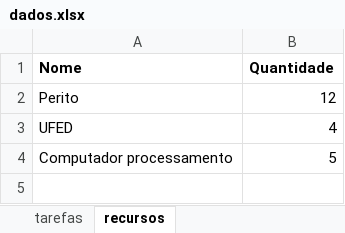
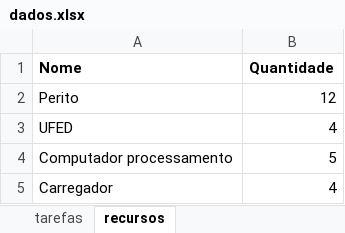
Before and after one commit to renatormc/linf_pipeline, an Excel workbook: dados.xlsx, sheet recursos, drawn as a sheet; values as stored, in another font and other column widths than the file's, no borders; the diff names each change by its address in the sheet, - before the commit and + after, or states it on an @@ line.

```diff
--- a/dados.xlsx (sheet recursos)
+++ b/dados.xlsx (sheet recursos)
+row 5: Carregador | 4
```
Also changed, not shown: sheet tarefas, sheet estatistica_subtipo, other sheet tabs, 11 other files.
